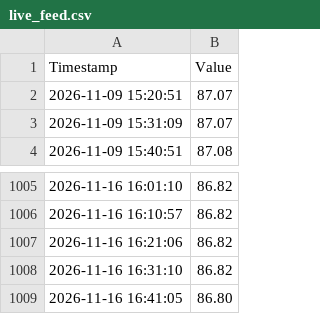
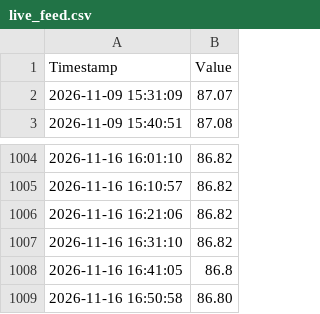
Before and after one commit to jeraldseet/gatun-lake-live-monitor, a CSV file: live_feed.csv, drawn as a sheet; only a part is shown, gaps mark what is left out.

```diff
--- a/live_feed.csv
+++ b/live_feed.csv
@@ -1,3 +1,2 @@
 Timestamp,Value
-2026-11-09 15:20:51,87.07
 2026-11-09 15:31:09,87.07
@@ -1008,2 +1007,3 @@ Timestamp,Value
 2026-11-16 16:31:10,86.82
-2026-11-16 16:41:05,86.80
+2026-11-16 16:41:05,86.8
+2026-11-16 16:50:58,86.80
```
